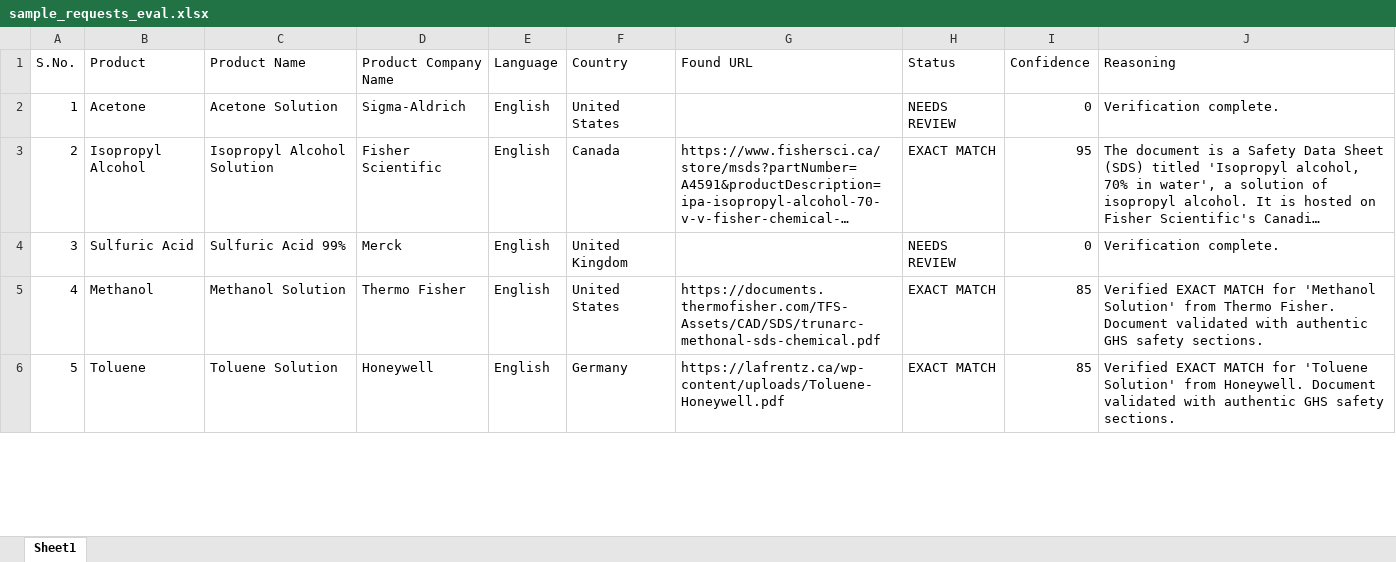
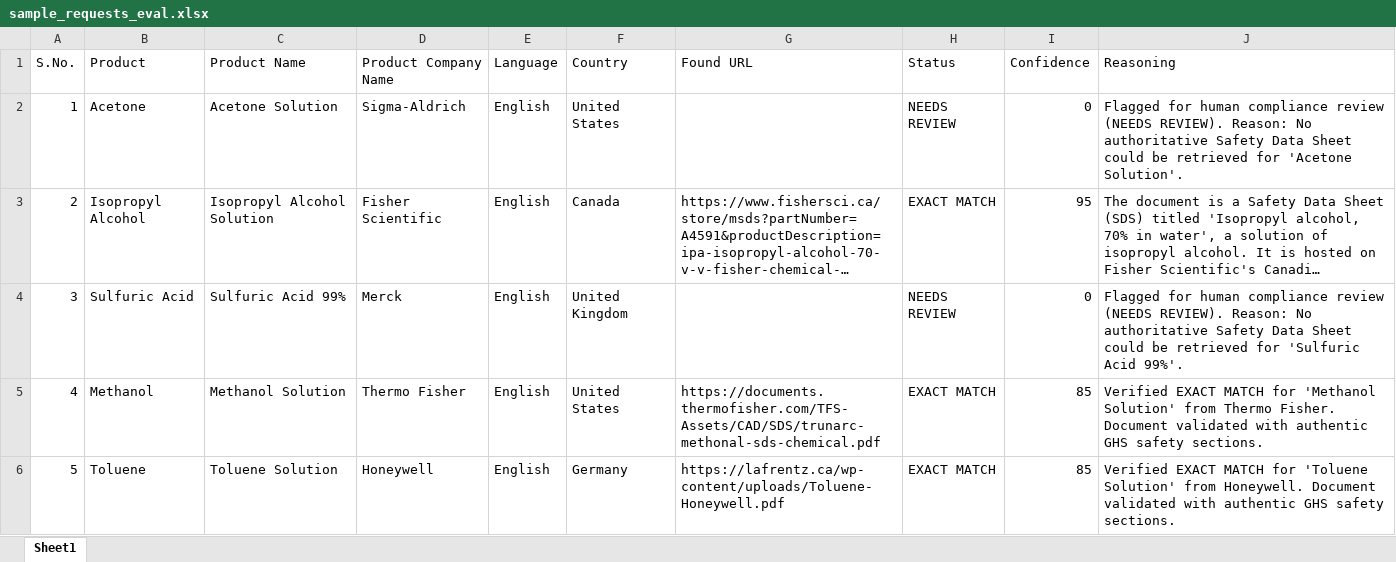
Before and after one commit to ps-abhijit-kumar/L2-SDS-Intelligence, an Excel workbook: sample_requests_eval.xlsx, sheet Sheet1, drawn as a sheet; only a part is shown; long unchanged cells end in …; values as stored, in another font and other column widths than the file's, no borders; the diff covers the shown part only; the diff names each change by its address in the sheet, - before the commit and + after, or states it on an @@ line.

Commit message:
feat: finalize mentor remediation and verification

```diff
--- a/sample_requests_eval.xlsx (sheet Sheet1)
+++ b/sample_requests_eval.xlsx (sheet Sheet1)
-J2 (Reasoning): Verification complete.
+J2 (Reasoning): Flagged for human compliance review (NEEDS REVIEW). Reason: No authoritative Safety Data Sheet could be retrieved for 'Acetone Solution'.
-J4 (Reasoning): Verification complete.
+J4 (Reasoning): Flagged for human compliance review (NEEDS REVIEW). Reason: No authoritative Safety Data Sheet could be retrieved for 'Sulfuric Acid 99%'.
```
Also changed, not shown: 10 edited cells elsewhere in this sheet, 15 other files.
